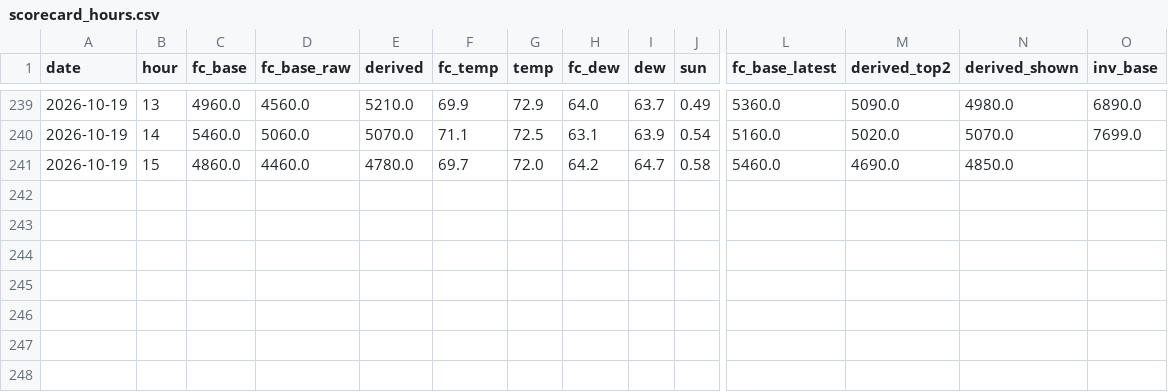
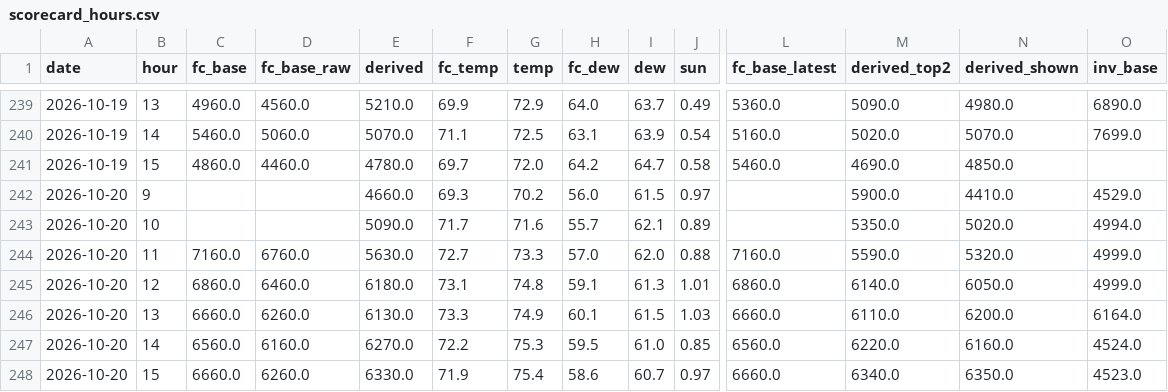
Before and after one commit to aukaka-9898/kula-today, a CSV file: docs/scorecard_hours.csv, drawn as a sheet; only a part is shown, gaps mark what is left out; rows hold the shown columns only; the diff names each change by its address in the sheet, - before the commit and + after, or states it on an @@ line.

```diff
--- a/docs/scorecard_hours.csv
+++ b/docs/scorecard_hours.csv
+row 242: 2026-10-20 | 9 |  |  | 4660.0 | 69.3 | 70.2 | 56.0 | 61.5 | 0.97 |  | 5900.0 | 4410.0 | 4529.0
+row 243: 2026-10-20 | 10 |  |  | 5090.0 | 71.7 | 71.6 | 55.7 | 62.1 | 0.89 |  | 5350.0 | 5020.0 | 4994.0
+row 244: 2026-10-20 | 11 | 7160.0 | 6760.0 | 5630.0 | 72.7 | 73.3 | 57.0 | 62.0 | 0.88 | 7160.0 | 5590.0 | 5320.0 | 4999.0
+row 245: 2026-10-20 | 12 | 6860.0 | 6460.0 | 6180.0 | 73.1 | 74.8 | 59.1 | 61.3 | 1.01 | 6860.0 | 6140.0 | 6050.0 | 4999.0
+row 246: 2026-10-20 | 13 | 6660.0 | 6260.0 | 6130.0 | 73.3 | 74.9 | 60.1 | 61.5 | 1.03 | 6660.0 | 6110.0 | 6200.0 | 6164.0
+row 247: 2026-10-20 | 14 | 6560.0 | 6160.0 | 6270.0 | 72.2 | 75.3 | 59.5 | 61.0 | 0.85 | 6560.0 | 6220.0 | 6160.0 | 4524.0
+row 248: 2026-10-20 | 15 | 6660.0 | 6260.0 | 6330.0 | 71.9 | 75.4 | 58.6 | 60.7 | 0.97 | 6660.0 | 6340.0 | 6350.0 | 4523.0
```
Also changed, not shown: docs/scorecard_days.csv, docs/scorecard_stations.csv, 8 other files.
